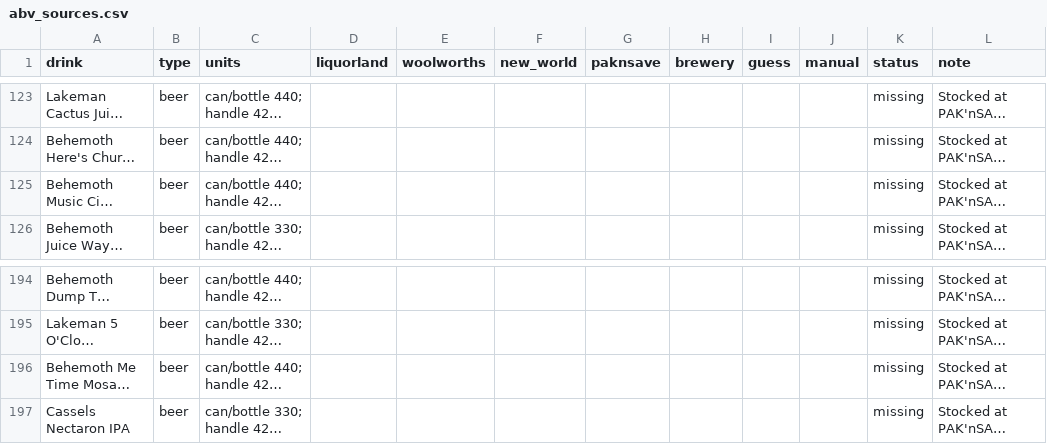
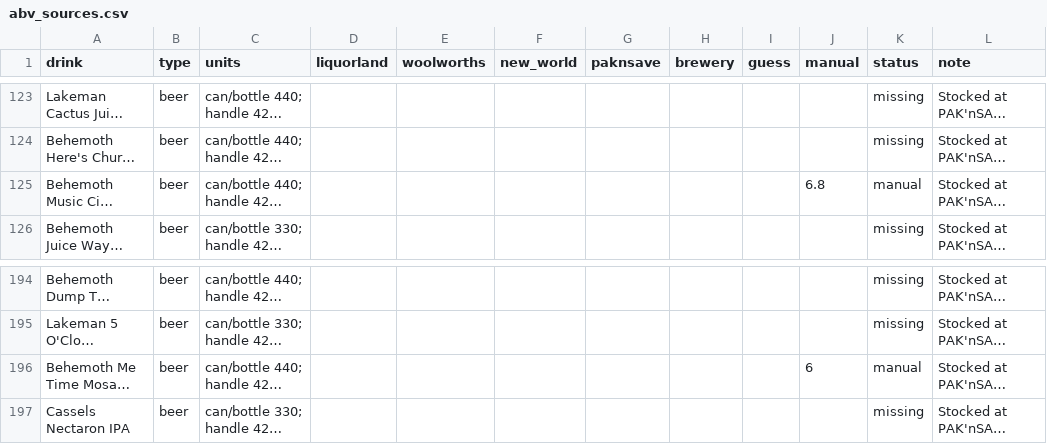
Before and after one commit to bearnz/widmark, a CSV file: data/abv_sources.csv, drawn as a sheet; only a part is shown, gaps mark what is left out; long unchanged cells end in …; the diff names each change by its address in the sheet, - before the commit and + after, or states it on an @@ line.

Commit message:
data: Behemoth Music City is 6.8% and Me Time Mosaic is 6%
Both Behemoth hazies were listed with no ABV; set by hand in the app
(Set ABV).

```diff
--- a/data/abv_sources.csv
+++ b/data/abv_sources.csv
-J125 (manual): (empty)
+J125 (manual): 6.8
-K125 (status): missing
+K125 (status): manual
-J196 (manual): (empty)
+J196 (manual): 6
-K196 (status): missing
+K196 (status): manual
```
Also changed, not shown: 1 other file.
